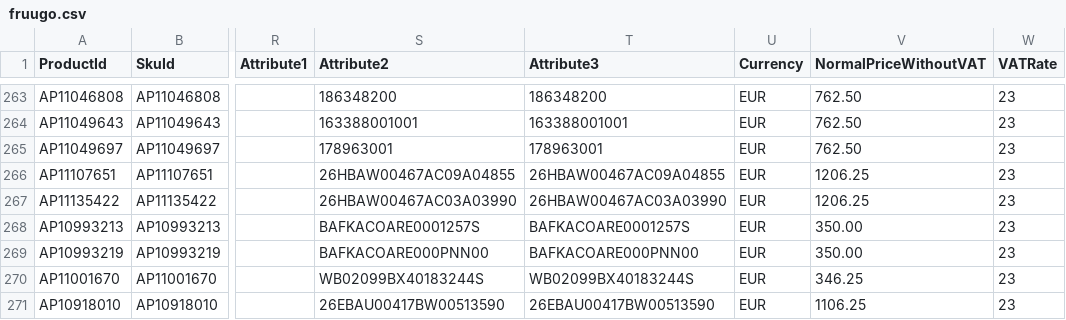
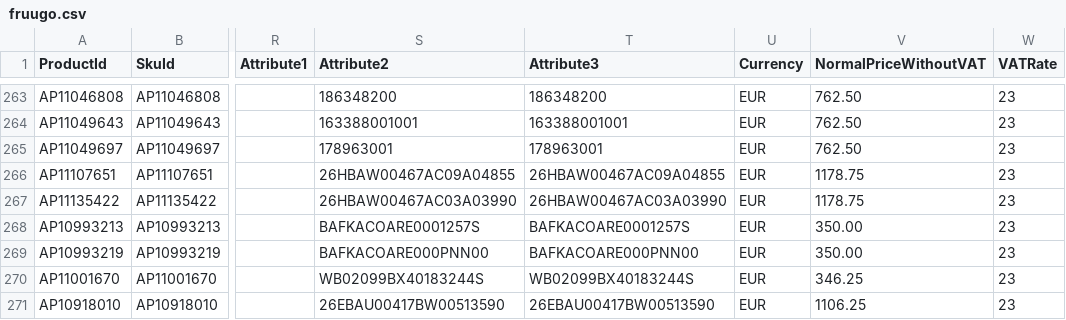
Before and after one commit to aufrazlda-design/avenida-prestige-fruugo-feed, a CSV file: docs/fruugo.csv, drawn as a sheet; only a part is shown, gaps mark what is left out; the diff covers the shown part only; the diff names each change by its address in the sheet, - before the commit and + after, or states it on an @@ line.

Commit message:
Update Fruugo feed

```diff
--- a/docs/fruugo.csv
+++ b/docs/fruugo.csv
-V266:V267 (NormalPriceWithoutVAT): 1206.25
+V266:V267 (NormalPriceWithoutVAT): 1178.75
```
Also changed, not shown: 55 edited cells elsewhere in this file.
